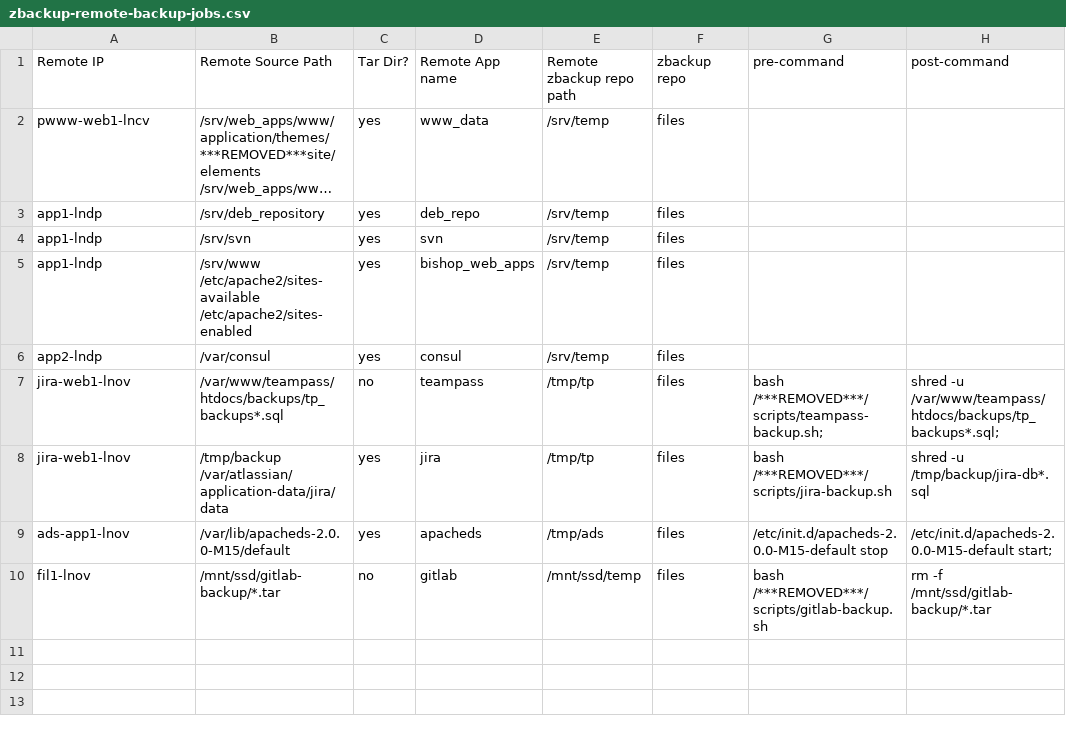
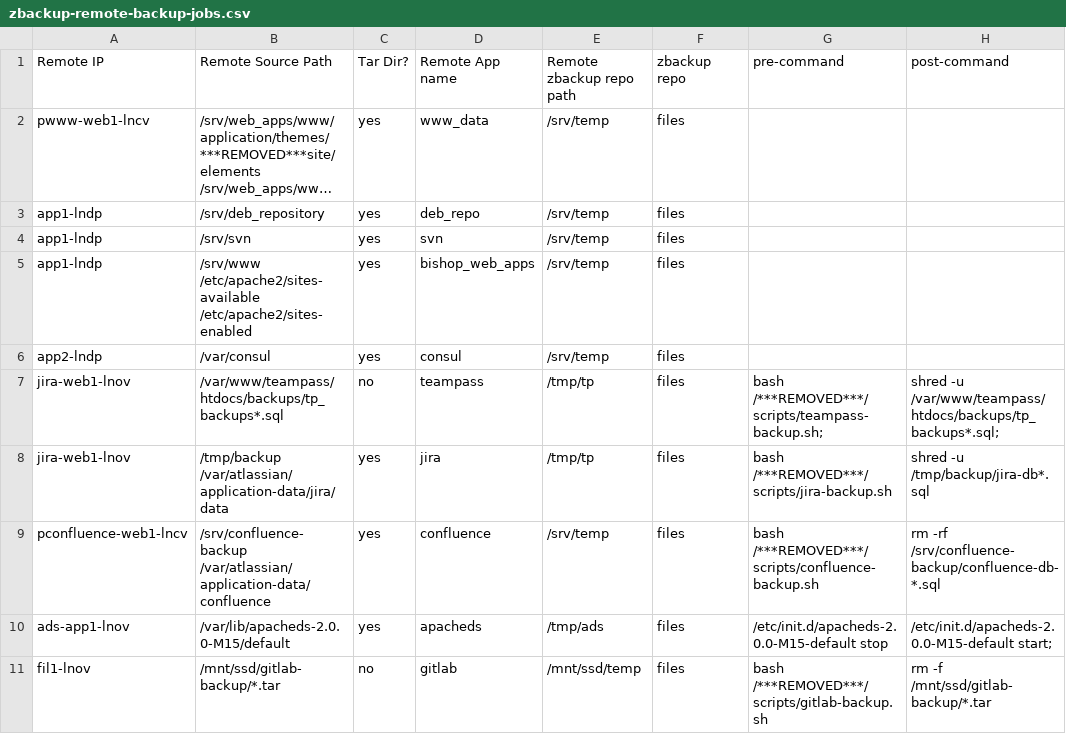
Before and after one commit to mumblez/misc-scripts, a CSV file: backup/zbackup-remote-backup-jobs.csv, drawn as a sheet; long unchanged cells end in …; the diff names each change by its address in the sheet, - before the commit and + after, or states it on an @@ line.

Commit message:
added confluence backup to remote job

```diff
--- a/backup/zbackup-remote-backup-jobs.csv
+++ b/backup/zbackup-remote-backup-jobs.csv
+row 9: pconfluence-web1-lncv | /srv/confluence-backup /var/atlassian/application-data/confluence | yes | confluence | /srv/temp | files | bash /***REMOVED***/scripts/confluence-backup.sh | rm -rf /srv/confluence-backup/confluence-db-*.sql
```
